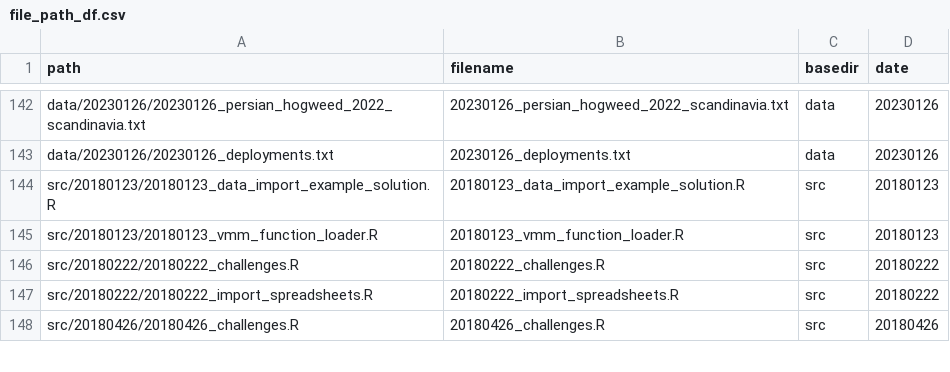
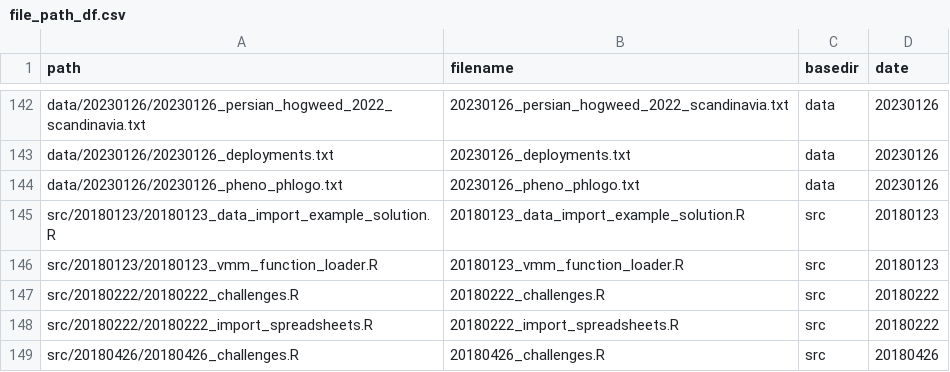
Before and after one commit to inbo/coding-club, a CSV file: file_paths/file_path_df.csv, drawn as a sheet; only a part is shown, gaps mark what is left out.

Commit message:
Add bonus challenge about dates 20230126

```diff
--- a/file_paths/file_path_df.csv
+++ b/file_paths/file_path_df.csv
@@ -143,2 +143,3 @@ data/20230126/20230126_persian_hogweed_2022_scandinavia.txt,20230126_persian_hog
 data/20230126/20230126_deployments.txt,20230126_deployments.txt,data,20230126
+data/20230126/20230126_pheno_phlogo.txt,20230126_pheno_phlogo.txt,data,20230126
 src/20180123/20180123_data_import_example_solution.R,20180123_data_import_example_solution.R,src,20180123
```
Also changed, not shown: 4 other files.
